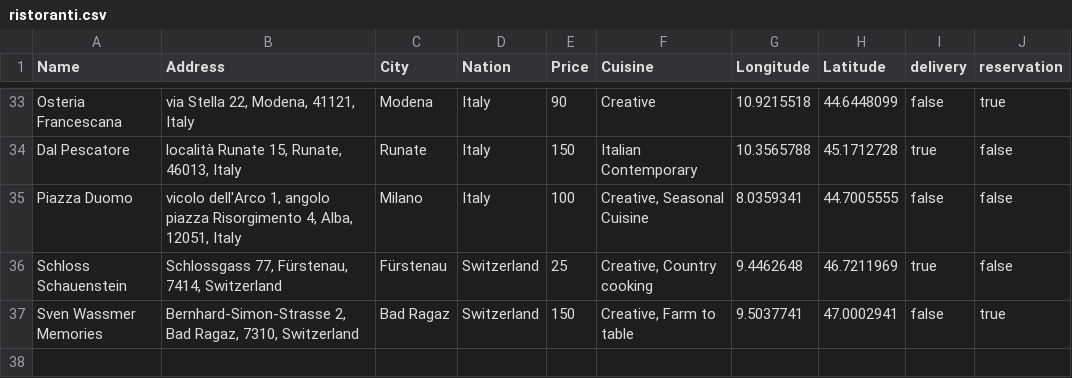
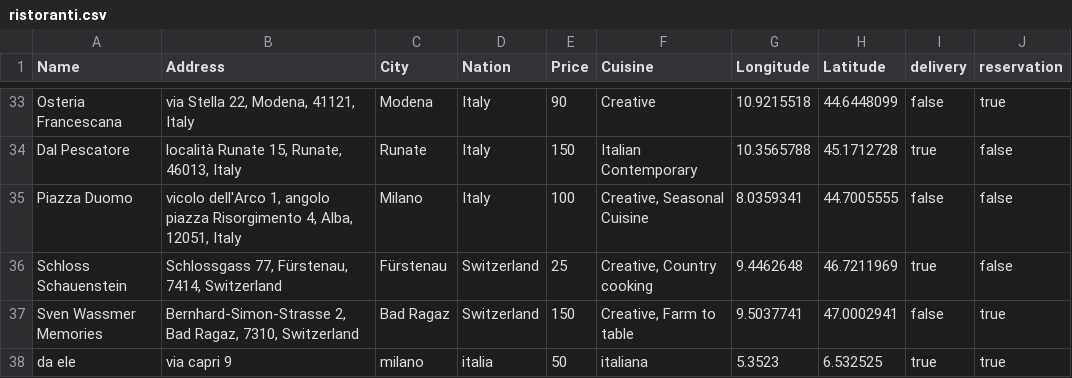
Before and after one commit to oumy25-rgb/TheKnife, a CSV file: TheKnife/TheKnife/src/dati/ristoranti.csv, drawn as a sheet; only a part is shown, gaps mark what is left out; the diff names each change by its address in the sheet, - before the commit and + after, or states it on an @@ line.

Commit message:
resa univoca dei nomi dei ristoranti

```diff
--- a/TheKnife/TheKnife/src/dati/ristoranti.csv
+++ b/TheKnife/TheKnife/src/dati/ristoranti.csv
+row 38: da ele | via capri 9 | milano | italia | 50 | italiana | 5.3523 | 6.532525 | true | true
```
Also changed, not shown: 4 other files.
